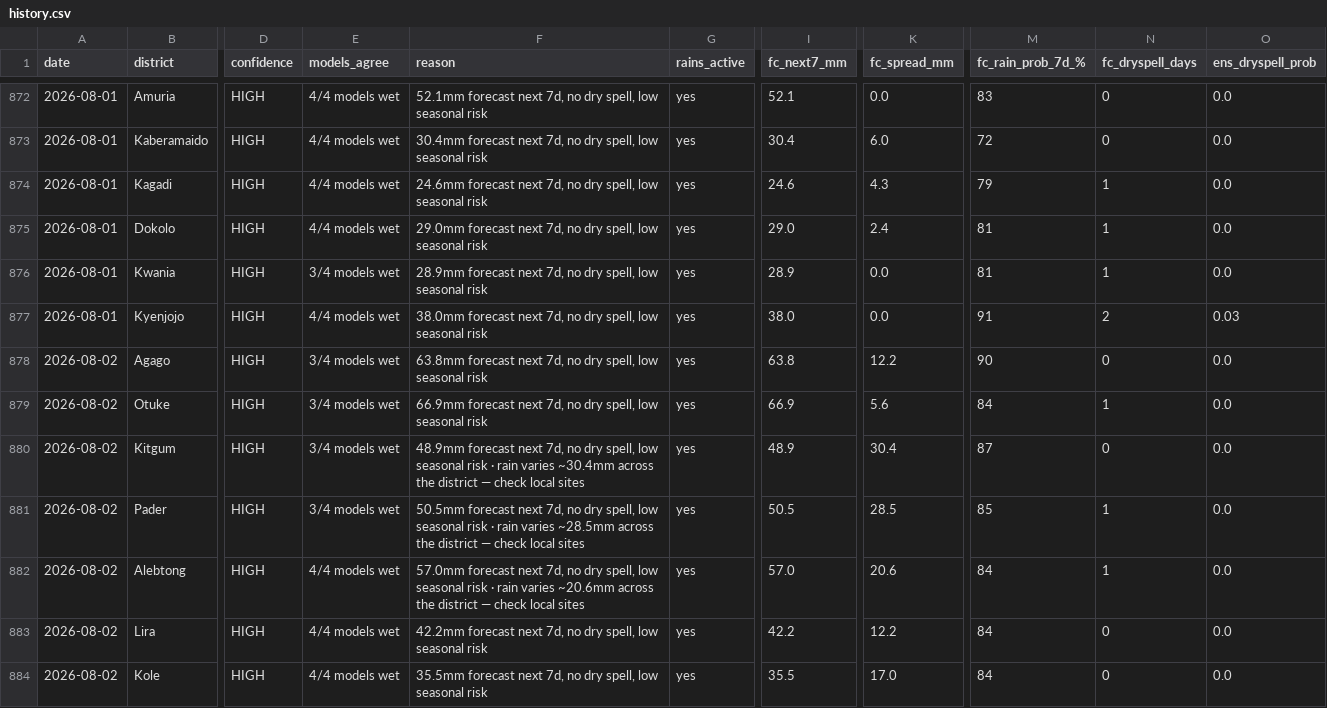
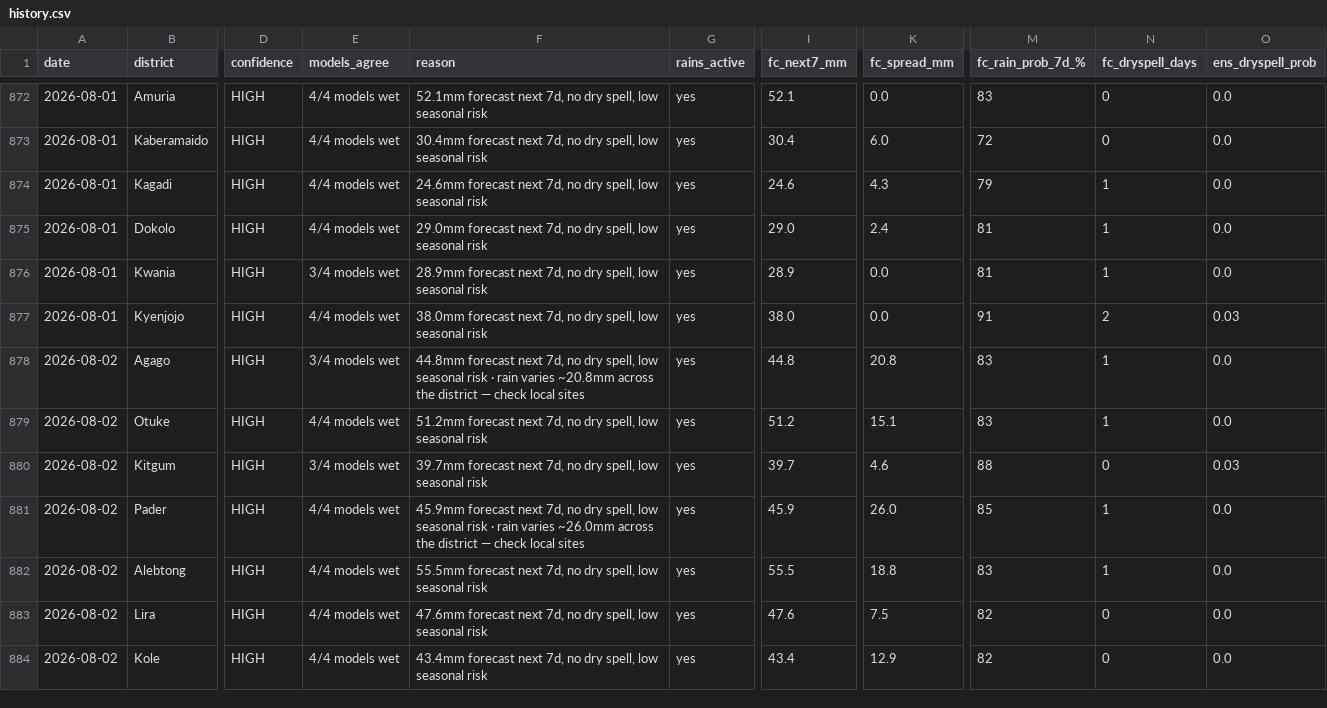
Before and after one commit to quinn-Uganda/planting-monitor, a CSV file: planting_monitor_out/history.csv, drawn as a sheet; only a part is shown, gaps mark what is left out; the diff covers the shown part only; the diff names each change by its address in the sheet, - before the commit and + after, or states it on an @@ line.

```diff
--- a/planting_monitor_out/history.csv
+++ b/planting_monitor_out/history.csv
-F878 (reason): 63.8mm forecast next 7d, no dry spell, low seasonal risk
+F878 (reason): 44.8mm forecast next 7d, no dry spell, low seasonal risk · rain varies ~20.8mm across the district — check local sites
-I878 (fc_next7_mm): 63.8
+I878 (fc_next7_mm): 44.8
-K878 (fc_spread_mm): 12.2
+K878 (fc_spread_mm): 20.8
-M878 (fc_rain_prob_7d_%): 90
+M878 (fc_rain_prob_7d_%): 83
-N878 (fc_dryspell_days): 0
+N878 (fc_dryspell_days): 1
-E879 (models_agree): 3/4 models wet
+E879 (models_agree): 4/4 models wet
-F879 (reason): 66.9mm forecast next…
+F879 (reason): 51.2mm forecast next…
-I879 (fc_next7_mm): 66.9
+I879 (fc_next7_mm): 51.2
-K879 (fc_spread_mm): 5.6
+K879 (fc_spread_mm): 15.1
-M879 (fc_rain_prob_7d_%): 84
+M879 (fc_rain_prob_7d_%): 83
-F880 (reason): 48.9mm forecast next 7d, no dry spell, low seasonal risk · rain varies ~30.4mm across the district — check local sites
+F880 (reason): 39.7mm forecast next 7d, no dry spell, low seasonal risk
-I880 (fc_next7_mm): 48.9
+I880 (fc_next7_mm): 39.7
-K880 (fc_spread_mm): 30.4
+K880 (fc_spread_mm): 4.6
-M880 (fc_rain_prob_7d_%): 87
+M880 (fc_rain_prob_7d_%): 88
-O880 (ens_dryspell_prob): 0.0
+O880 (ens_dryspell_prob): 0.03
-E881 (models_agree): 3/4 models wet
+E881 (models_agree): 4/4 models wet
-F881 (reason): 50.5mm forecast next 7d, no dry spell, low seasonal risk · rain varies ~28.5mm across the…
+F881 (reason): 45.9mm forecast next 7d, no dry spell, low seasonal risk · rain varies ~26.0mm across the…
-I881 (fc_next7_mm): 50.5
+I881 (fc_next7_mm): 45.9
-K881 (fc_spread_mm): 28.5
+K881 (fc_spread_mm): 26.0
-F882 (reason): 57.0mm forecast next 7d, no dry spell, low seasonal risk · rain varies ~20.6mm across the district — check local sites
+F882 (reason): 55.5mm forecast next 7d, no dry spell, low seasonal risk
-I882 (fc_next7_mm): 57.0
+I882 (fc_next7_mm): 55.5
-K882 (fc_spread_mm): 20.6
+K882 (fc_spread_mm): 18.8
-M882 (fc_rain_prob_7d_%): 84
+M882 (fc_rain_prob_7d_%): 83
-F883 (reason): 42.2mm forecast next…
+F883 (reason): 47.6mm forecast next…
-I883 (fc_next7_mm): 42.2
+I883 (fc_next7_mm): 47.6
-K883 (fc_spread_mm): 12.2
+K883 (fc_spread_mm): 7.5
-M883:M884 (fc_rain_prob_7d_%): 84
+M883:M884 (fc_rain_prob_7d_%): 82
-F884 (reason): 35.5mm forecast next…
+F884 (reason): 43.4mm forecast next…
-I884 (fc_next7_mm): 35.5
+I884 (fc_next7_mm): 43.4
-K884 (fc_spread_mm): 17.0
+K884 (fc_spread_mm): 12.9
```
Also changed, not shown: 64 edited cells elsewhere in this file, planting_monitor_out/status_today.csv, 4 other files.
